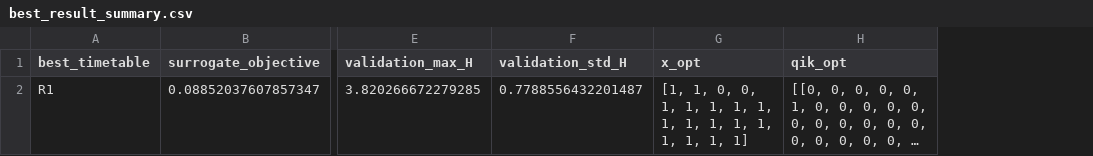
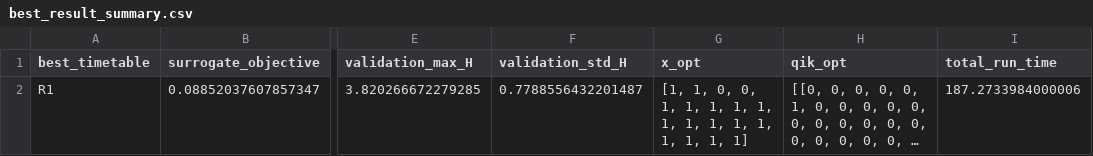
Before and after one commit to GraceXinyiWang/HospitalSimulation, a CSV file: SAA_output_folder/best_result_summary.csv, drawn as a sheet; only a part is shown, gaps mark what is left out; long unchanged cells end in …; the diff names each change by its address in the sheet, - before the commit and + after, or states it on an @@ line.

```diff
--- a/SAA_output_folder/best_result_summary.csv
+++ b/SAA_output_folder/best_result_summary.csv
+column I (total_run_time), row 2: 187.2733984000006
```
Also changed, not shown: SAA_output_folder/summary_table.csv, optimization_lin_stage2_outputs/r2_final_eval.csv, 6 other files.
